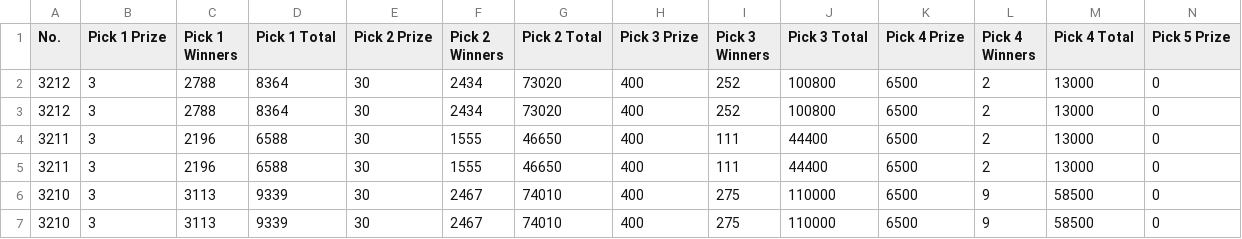
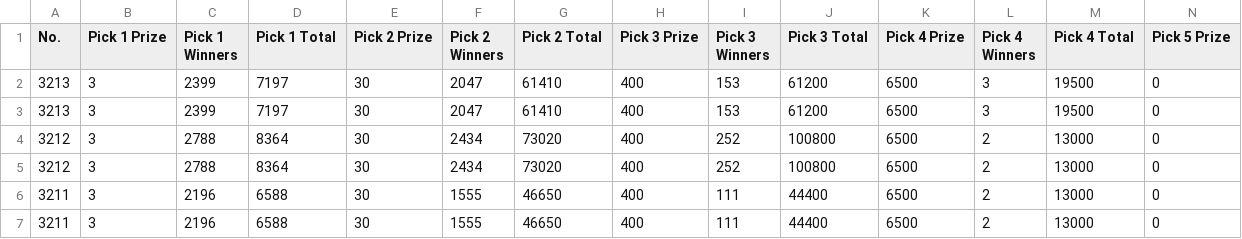
Before and after one commit to muckypaws/lottery-data, a CSV file: lotto_hotpicks_prizes.csv, drawn as a sheet; only a part is shown; the shorter side is filled out with more unchanged rows; rows hold the shown columns only; the diff names each change by its address in the sheet, - before the commit and + after, or states it on an @@ line.

```diff
--- a/lotto_hotpicks_prizes.csv
+++ b/lotto_hotpicks_prizes.csv
+row 2: 3213 | 3 | 2399 | 7197 | 30 | 2047 | 61410 | 400 | 153 | 61200 | 6500 | 3 | 19500 | 0
+row 3: 3213 | 3 | 2399 | 7197 | 30 | 2047 | 61410 | 400 | 153 | 61200 | 6500 | 3 | 19500 | 0
```
Also changed, not shown: lotto_hotpicks_results.csv, postcode_lottery_prizes.csv, 7 other files.
